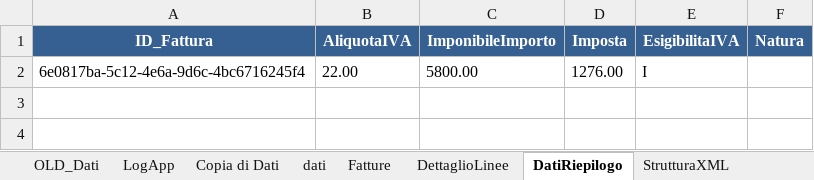
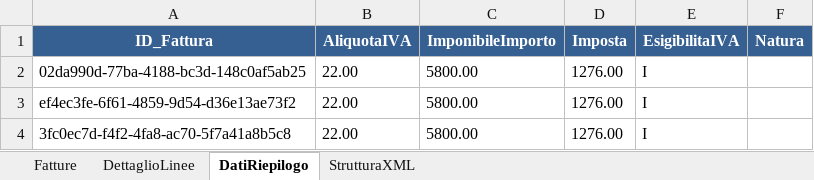
Before and after one commit to michelangeloferilli/FattureXML, an Excel workbook: FattureXML.xlsx, sheet DatiRiepilogo, drawn as a sheet; values as stored, in another font and other column widths than the file's, no borders; the diff names each change by its address in the sheet, - before the commit and + after, or states it on an @@ line.

```diff
--- a/FattureXML.xlsx (sheet DatiRiepilogo)
+++ b/FattureXML.xlsx (sheet DatiRiepilogo)
-sheet tab: OLD_Dati
-sheet tab: LogApp
-sheet tab: Copia di Dati
-sheet tab: dati
-A2 (ID_Fattura): 6e0817ba-5c12-4e6a-9d6c-4bc6716245f4
+A2 (ID_Fattura): 02da990d-77ba-4188-bc3d-148c0af5ab25
+row 3: ef4ec3fe-6f61-4859-9d54-d36e13ae73f2 | 22.00 | 5800.00 | 1276.00 | I
+row 4: 3fc0ec7d-f4f2-4fa8-ac70-5f7a41a8b5c8 | 22.00 | 5800.00 | 1276.00 | I
```
Also changed, not shown: sheet StrutturaXML, sheet DettaglioLinee, sheet Fatture, 7 other files.
